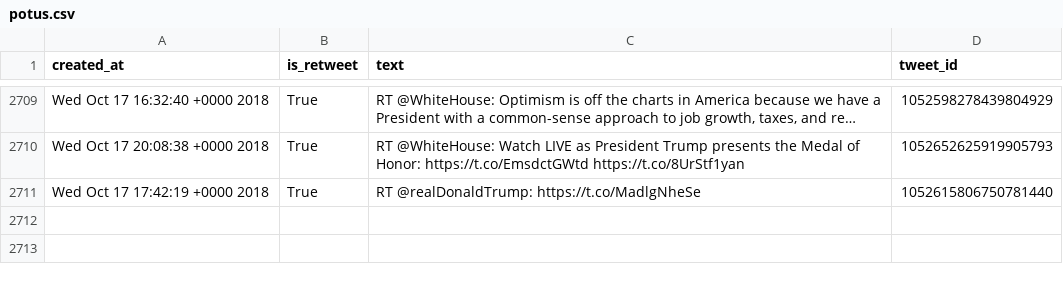
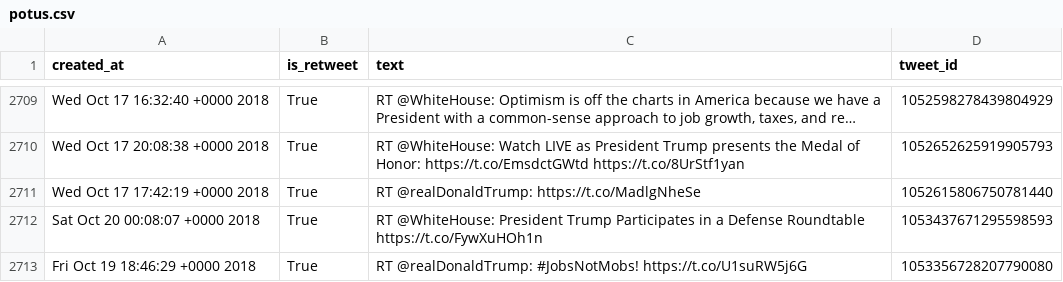
Before and after one commit to cpenalobel/sportsdata, a CSV file: twets/potus.csv, drawn as a sheet; only a part is shown, gaps mark what is left out; the diff names each change by its address in the sheet, - before the commit and + after, or states it on an @@ line.

```diff
--- a/twets/potus.csv
+++ b/twets/potus.csv
+row 2712: Sat Oct 20 00:08:07 +0000 2018 | True | RT @WhiteHouse: President Trump Participates in a Defense Roundtable https://t.co/FywXuHOh1n | 1053437671295598593
+row 2713: Fri Oct 19 18:46:29 +0000 2018 | True | RT @realDonaldTrump: #JobsNotMobs! https://t.co/U1suRW5j6G | 1053356728207790080
```
Also changed, not shown: twets/realdonaldtrump.csv, twets/vp.csv, 1 other file.
